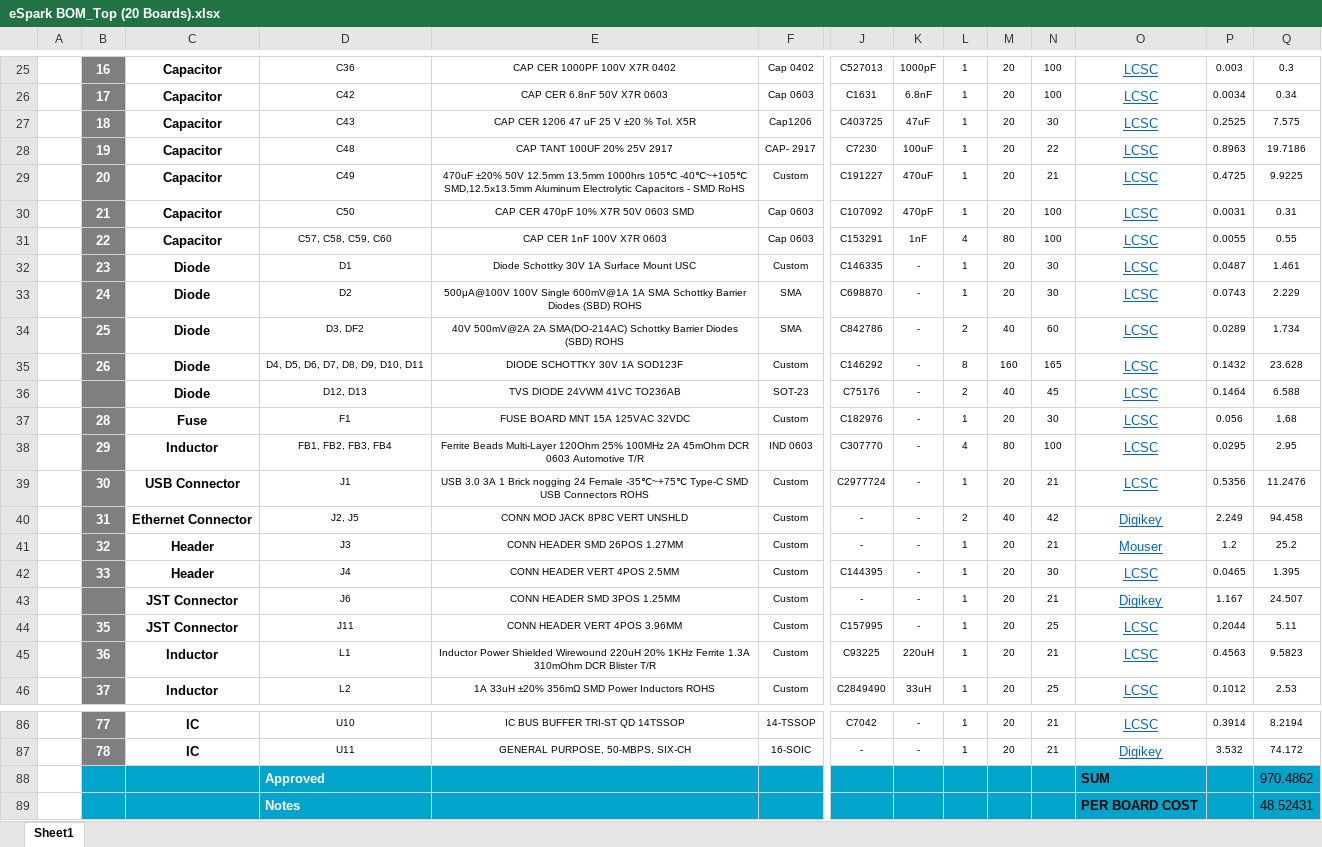
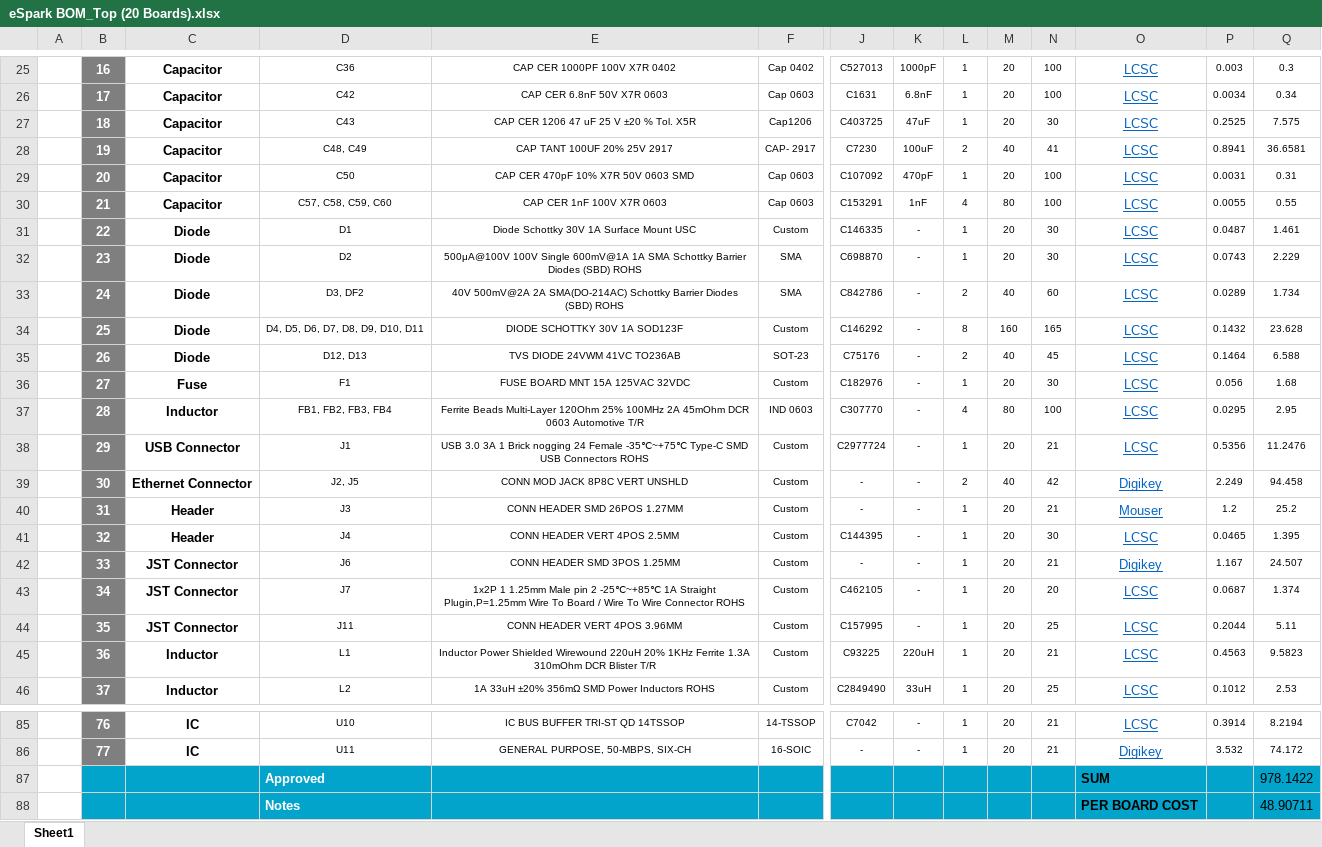
Before and after one commit to eSpark-Backup/colebenson-smartmotors, an Excel workbook: Design-Files/SM_Top_Board_v3.3/BOM/eSpark BOM_Top (20 Boards).xlsx, sheet Sheet1, drawn as a sheet; only a part is shown, gaps mark what is left out; values as stored, in another font and other column widths than the file's, no borders; charts and pictures not drawn; removed rows and columns are numbered as before the commit, all else as after; rows hold the shown columns only; the diff covers the shown part only; the diff names each change by its address in the sheet, - before the commit and + after, or states it on an @@ line.

```diff
--- a/Design-Files/SM_Top_Board_v3.3/BOM/eSpark BOM_Top (20 Boards).xlsx (sheet Sheet1)
+++ b/Design-Files/SM_Top_Board_v3.3/BOM/eSpark BOM_Top (20 Boards).xlsx (sheet Sheet1)
-D28: C48
+D28: C48, C49
-L28: 1
+L28: 2
-M28: 20
+M28: 40
-N28: 22
+N28: 41
-P28: 0.8963
+P28: 0.8941
-Q28: 19.7186
+Q28: 36.6581
-row 29:  | 20 | Capacitor | C49 | 470uF ±20% 50V 12.5mm 13.5mm 1000hrs 105℃ -40℃~+105℃ SMD,12.5x13.5mm Aluminum Electrolytic Capacitors - SMD RoHS | Custom | C191227 | 470uF | 1 | 20 | 21 | LCSC | 0.4725 | 9.9225
-B29: 21
+B29: 20
-B30: 22
+B30: 21
-B31: 23
+B31: 22
-B32: 24
+B32: 23
-B33: 25
+B33: 24
-B34: 26
+B34: 25
-B35: (empty)
+B35: 26
-B36: 28
+B36: 27
-B37: 29
+B37: 28
-B38: 30
+B38: 29
-B39: 31
+B39: 30
-B40: 32
+B40: 31
-B41: 33
+B41: 32
-B42: (empty)
+B42: 33
+row 43:  | 34 | JST Connector | J7 | 1x2P 1 1.25mm Male pin 2 -25℃~+85℃ 1A Straight Plugin,P=1.25mm Wire To Board / Wire To Wire Connector ROHS | Custom | C462105 | - | 1 | 20 | 20 | LCSC | 0.0687 | 1.374
-B85: 77
+B85: 76
-B86: 78
+B86: 77
-Q87: 970.4862
+Q87: 978.1422
-Q88: 48.52431
+Q88: 48.90711
```
Also changed, not shown: 1 added row, 2 removed rows, 83 edited cells and cell formats elsewhere in this sheet, formulas that keep their value, Design-Files/SM_Top_Board_v3.3/BOM/Altium_Generated_BOM.xlsx.
